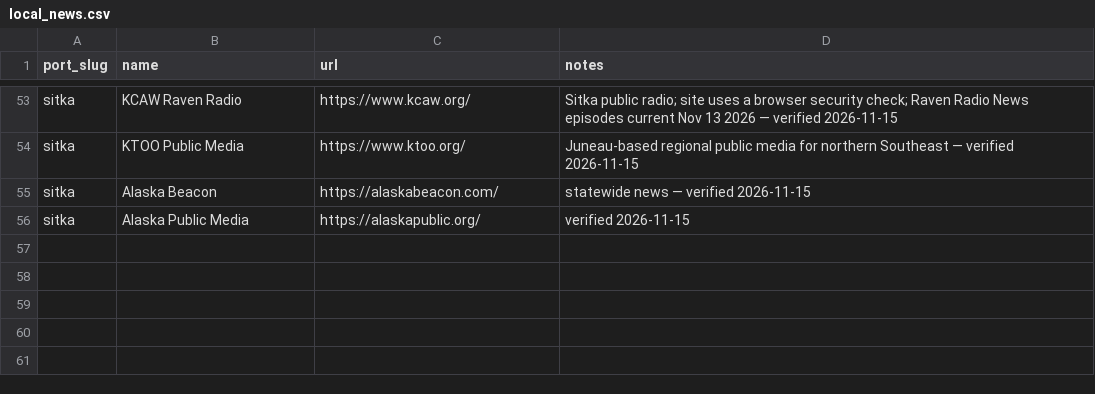
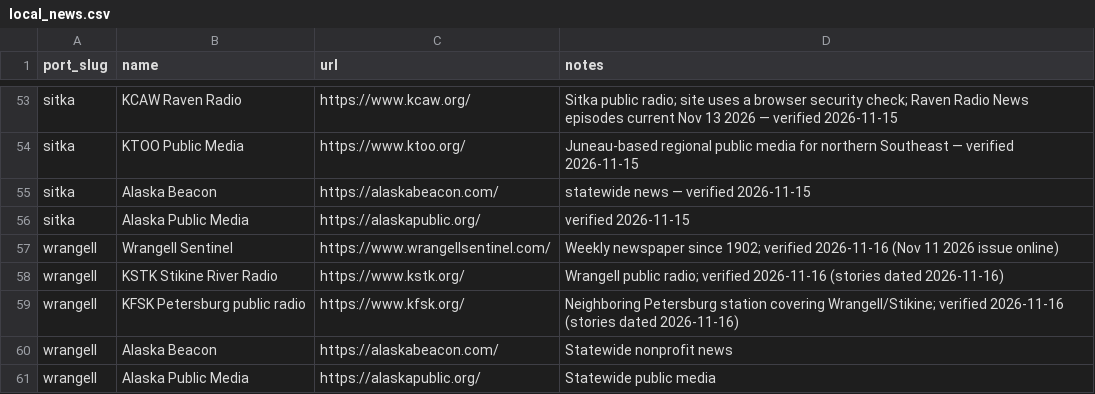
Before and after one commit to pacifictides-ak/pacifictides-ak.github.io, a CSV file: data/local_news.csv, drawn as a sheet; only a part is shown, gaps mark what is left out.

Commit message:
Ship Wrangell tides page (NOAA 9451204) with Clarence/Sumner Strait forecasts (PKZ036/PKZ035), WGXA2/SPXA2/CDEA2 obs, FAA PAWG + Level Island cams, news, 80-row directory incl. 4 seafood processors, 23 ft tide swing + Shakes Island/Shoemaker grids + Marine Service Center 150/300-ton lifts + weekday-only fuel dock callout, original Wrangell SVGs + free photos; add Wrangell to haul-out directory, index, sitemap, cross-links; deepen Kodiak directory (+17); nightly refresh of live ports

```diff
--- a/data/local_news.csv
+++ b/data/local_news.csv
@@ -56 +56,6 @@ sitka,Alaska Beacon,https://alaskabeacon.com/,statewide news — verified 2026-1
 sitka,Alaska Public Media,https://alaskapublic.org/,verified 2026-11-15
+wrangell,Wrangell Sentinel,https://www.wrangellsentinel.com/,Weekly newspaper since 1902; verified 2026-11-16 (Nov 11 2026 issue online)
+wrangell,KSTK Stikine River Radio,https://www.kstk.org/,Wrangell public radio; verified 2026-11-16 (stories dated 2026-11-16)
+wrangell,KFSK Petersburg public radio,https://www.kfsk.org/,Neighboring Petersburg station covering Wrangell/Stikine; verified 2026-11-16 (stories dated 2026-11-16)
+wrangell,Alaska Beacon,https://alaskabeacon.com/,Statewide nonprofit news
+wrangell,Alaska Public Media,https://alaskapublic.org/,Statewide public media
```
Also changed, not shown: data/ports.csv, 27 other files.
